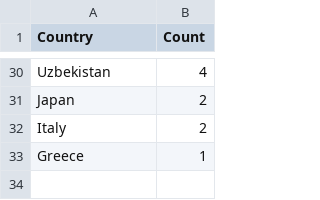
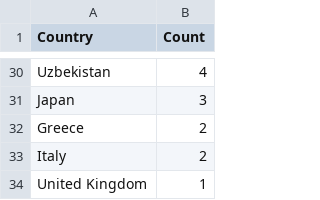
Before and after one commit to Prabhath-de/cowrie-analysis, a CSV file: csv/countries.csv, drawn as a sheet; only a part is shown, gaps mark what is left out; addresses are those after the commit; the diff covers the shown part only; the diff names each change by its address in the sheet, - before the commit and + after, or states it on an @@ line.

```diff
--- a/csv/countries.csv
+++ b/csv/countries.csv
-B31 (Count): 2
+B31 (Count): 3
+row 32: Greece | 2
-A34 (Country): Greece
+A34 (Country): United Kingdom
```
Also changed, not shown: 9 added rows, 9 removed rows and 13 edited cells elsewhere in this file, csv/passwords.csv, csv/top_ips.csv, 9 other files.
